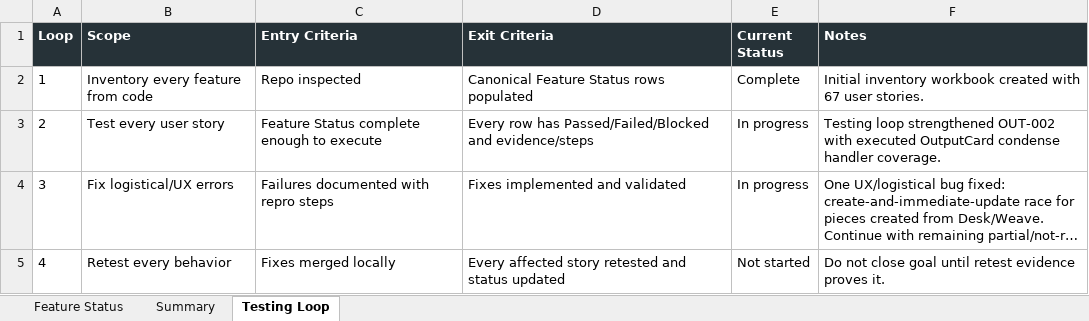
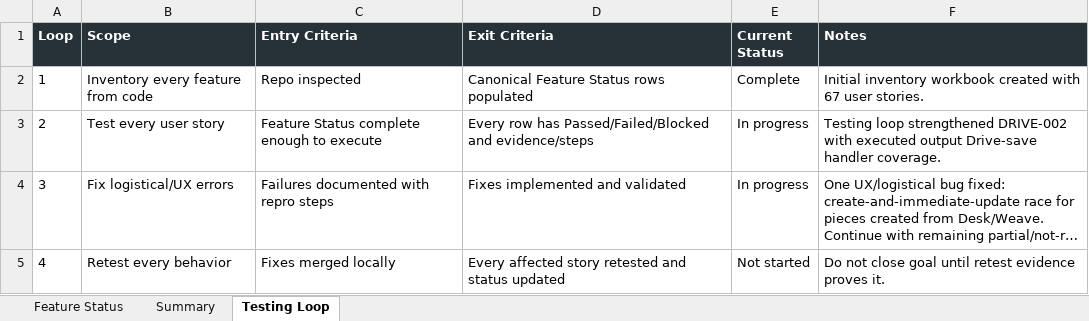
Before and after one commit to Transformation-Agency/pillar-press, an Excel workbook: docs/kings-press-feature-status.xlsx, sheet Testing Loop, drawn as a sheet; long unchanged cells end in …; values as stored, in another font and other column widths than the file's, no borders; the diff names each change by its address in the sheet, - before the commit and + after, or states it on an @@ line.

Commit message:
Cover output drive save handler

```diff
--- a/docs/kings-press-feature-status.xlsx (sheet Testing Loop)
+++ b/docs/kings-press-feature-status.xlsx (sheet Testing Loop)
-F3 (Notes): …loop strengthened OUT-002 with executed OutputCard condense handler coverage.
+F3 (Notes): …loop strengthened DRIVE-002 with executed output Drive-save handler coverage.
```
Also changed, not shown: sheet Feature Status, 1 other file.
